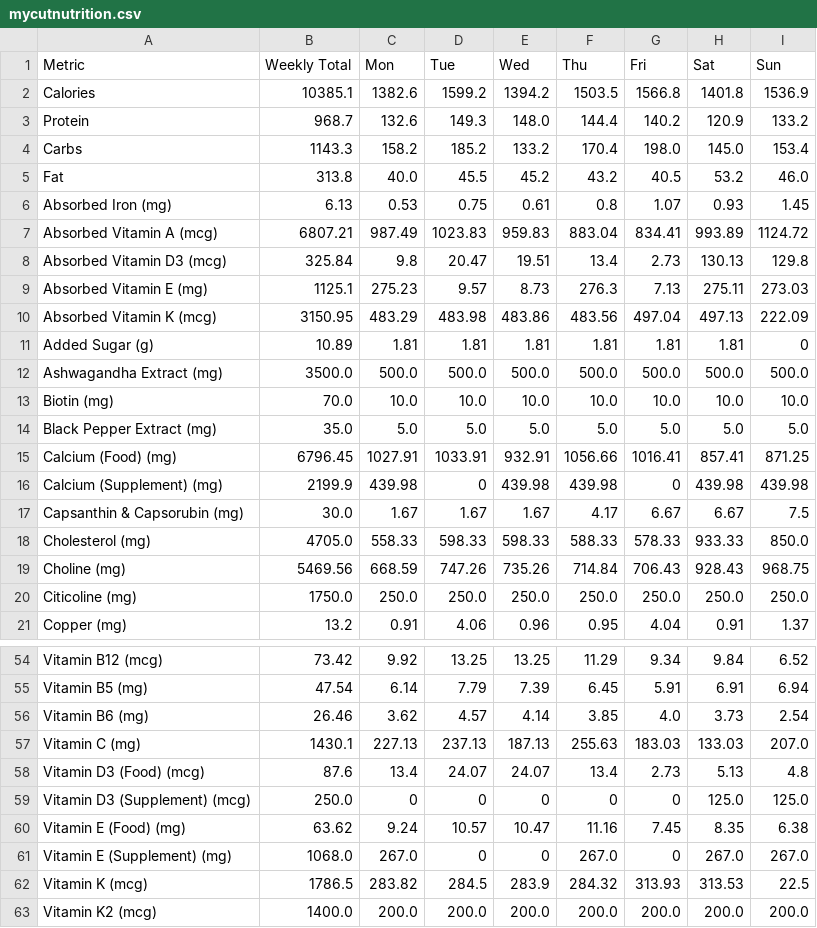
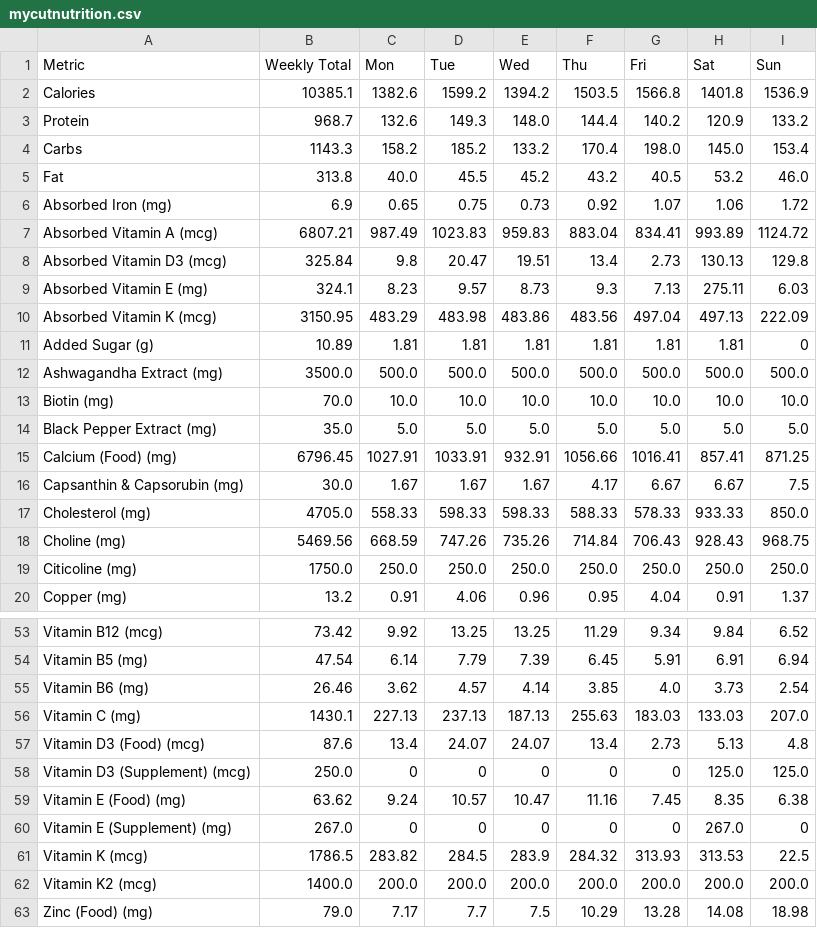
Before and after one commit to elmustslay/daily-blueprint, a CSV file: outputs/mycutnutrition.csv, drawn as a sheet; only a part is shown, gaps mark what is left out; the shorter side is filled out with more unchanged rows.

Commit message:
refactor: remove calcium citrate supplementation from daily plan and update simulation tests to include refeed logic

```diff
--- a/outputs/mycutnutrition.csv
+++ b/outputs/mycutnutrition.csv
@@ -5,6 +5,6 @@ Carbs,1143.3,158.2,185.2,133.2,170.4,198.0,145.0,153.4
 Fat,313.8,40.0,45.5,45.2,43.2,40.5,53.2,46.0
-Absorbed Iron (mg),6.13,0.53,0.75,0.61,0.8,1.07,0.93,1.45
+Absorbed Iron (mg),6.9,0.65,0.75,0.73,0.92,1.07,1.06,1.72
 Absorbed Vitamin A (mcg),6807.21,987.49,1023.83,959.83,883.04,834.41,993.89,1124.72
 Absorbed Vitamin D3 (mcg),325.84,9.8,20.47,19.51,13.4,2.73,130.13,129.8
-Absorbed Vitamin E (mg),1125.1,275.23,9.57,8.73,276.3,7.13,275.11,273.03
+Absorbed Vitamin E (mg),324.1,8.23,9.57,8.73,9.3,7.13,275.11,6.03
 Absorbed Vitamin K (mcg),3150.95,483.29,483.98,483.86,483.56,497.04,497.13,222.09
@@ -15,3 +15,2 @@ Black Pepper Extract (mg),35.0,5.0,5.0,5.0,5.0,5.0,5.0,5.0
 Calcium (Food) (mg),6796.45,1027.91,1033.91,932.91,1056.66,1016.41,857.41,871.25
-Calcium (Supplement) (mg),2199.9,439.98,0,439.98,439.98,0,439.98,439.98
 Capsanthin & Capsorubin (mg),30.0,1.67,1.67,1.67,4.17,6.67,6.67,7.5
@@ -60,3 +59,3 @@ Vitamin D3 (Supplement) (mcg),250.0,0,0,0,0,0,125.0,125.0
 Vitamin E (Food) (mg),63.62,9.24,10.57,10.47,11.16,7.45,8.35,6.38
-Vitamin E (Supplement) (mg),1068.0,267.0,0,0,267.0,0,267.0,267.0
+Vitamin E (Supplement) (mg),267.0,0,0,0,0,0,267.0,0
 Vitamin K (mcg),1786.5,283.82,284.5,283.9,284.32,313.93,313.53,22.5
```
Also changed, not shown: 15 other files.
